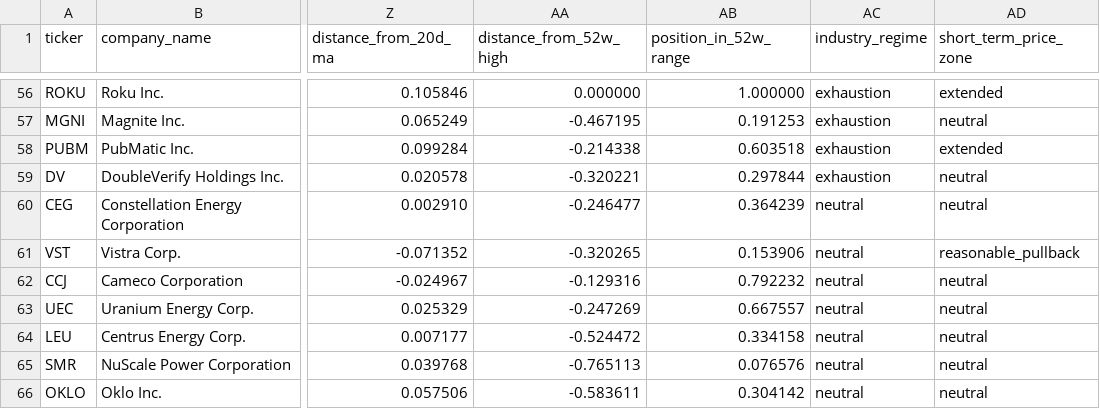
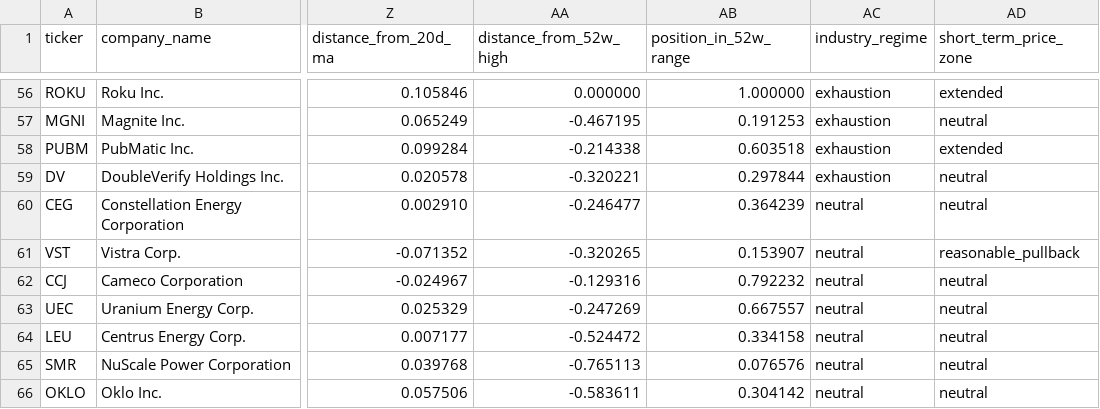
Before and after one commit to Dokal5/market-regime-monitor, a CSV file: outputs/ticker_momentum.csv, drawn as a sheet; only a part is shown, gaps mark what is left out; the diff names each change by its address in the sheet, - before the commit and + after, or states it on an @@ line.

```diff
--- a/outputs/ticker_momentum.csv
+++ b/outputs/ticker_momentum.csv
-AB61 (position_in_52w_range): 0.153906
+AB61 (position_in_52w_range): 0.153907
```
Also changed, not shown: outputs/update_health.csv, 7 other files.
